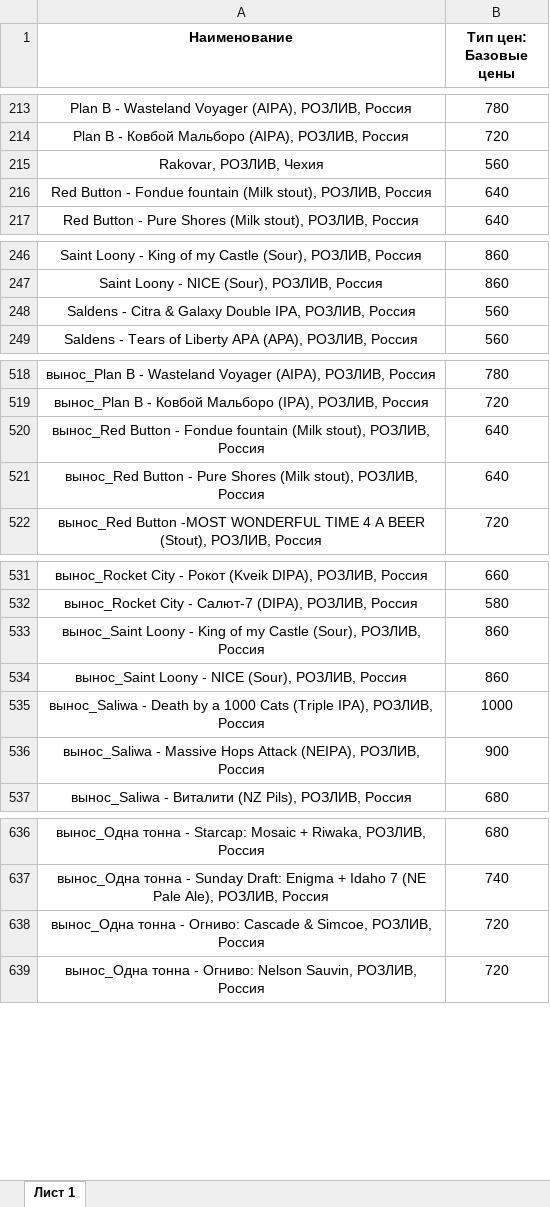
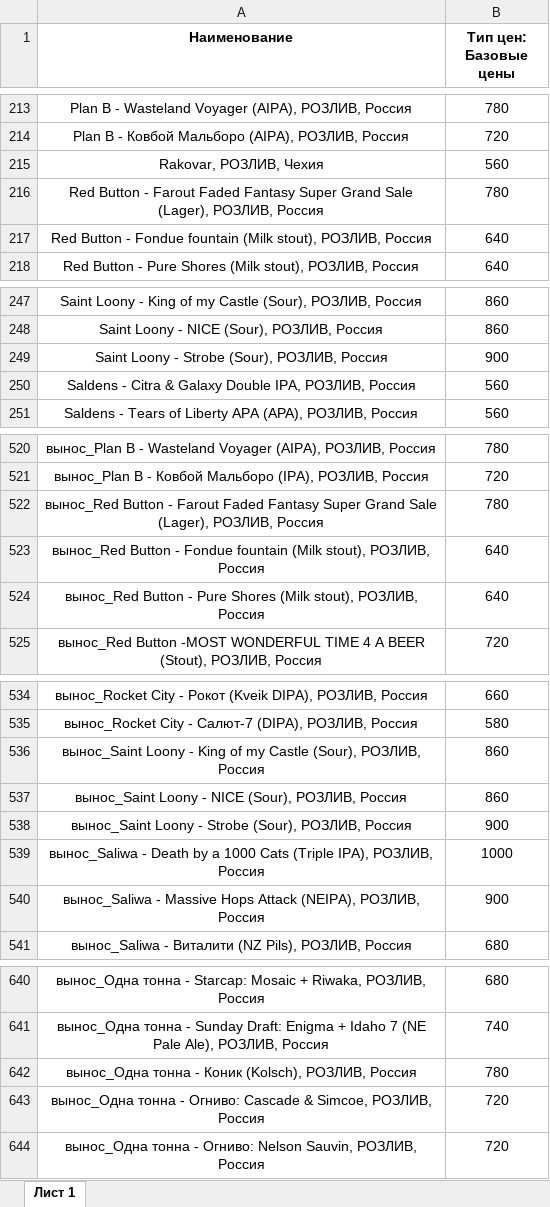
Before and after one commit to Saturnych/ohmybeer.ru, an Excel workbook: src/data/rozliv.xlsx, sheet Лист 1, drawn as a sheet; only a part is shown, gaps mark what is left out; values as stored, in another font and other column widths than the file's, no borders; the diff covers the shown part only; the diff names each change by its address in the sheet, - before the commit and + after, or states it on an @@ line.

```diff
--- a/src/data/rozliv.xlsx (sheet Лист 1)
+++ b/src/data/rozliv.xlsx (sheet Лист 1)
+row 216: Red Button - Farout Faded Fantasy Super Grand Sale (Lager), РОЗЛИВ, Россия | 780
+row 249: Saint Loony - Strobe (Sour), РОЗЛИВ, Россия | 900
+row 522: вынос_Red Button - Farout Faded Fantasy Super Grand Sale (Lager), РОЗЛИВ, Россия | 780
+row 538: вынос_Saint Loony - Strobe (Sour), РОЗЛИВ, Россия | 900
+row 642: вынос_Одна тонна - Коник (Kolsch), РОЗЛИВ, Россия | 780
```
Also changed, not shown: 1 added row and 4 edited cells elsewhere in this sheet, 12 other files.
